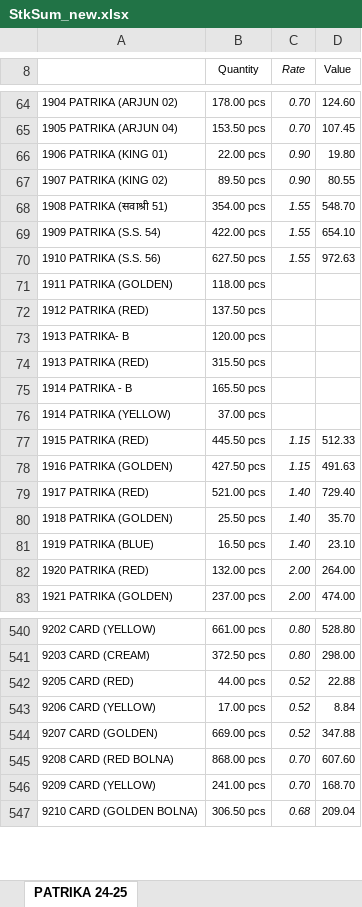
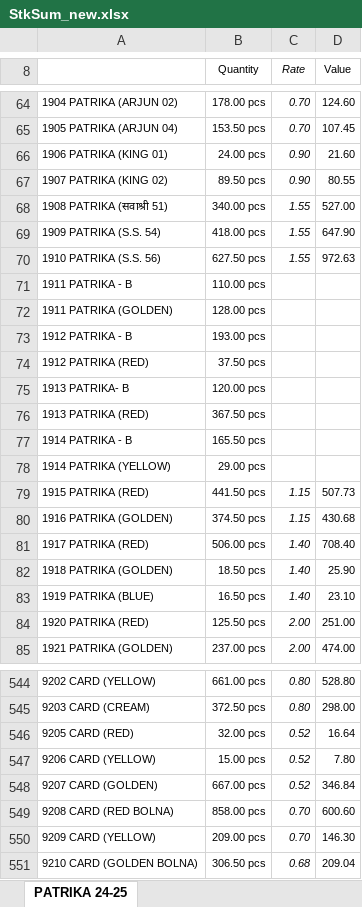
Before and after one commit to jyoti-creative-cards/jyoti-cards-stock-management-streamlit-app, an Excel workbook: StkSum_new.xlsx, sheet PATRIKA 24-25, drawn as a sheet; only a part is shown, gaps mark what is left out; values as stored, in another font and other column widths than the file's, no borders; addresses are those after the commit; the diff covers the shown part only; the diff names each change by its address in the sheet, - before the commit and + after, or states it on an @@ line.

Commit message:
stock updated by raj time 11:37

```diff
--- a/StkSum_new.xlsx (sheet PATRIKA 24-25)
+++ b/StkSum_new.xlsx (sheet PATRIKA 24-25)
-B66 (Quantity): 22.00 pcs
+B66 (Quantity): 24.00 pcs
-D66 (Value): 19.80
+D66 (Value): 21.60
-B68 (Quantity): 354.00 pcs
+B68 (Quantity): 340.00 pcs
-D68 (Value): 548.70
+D68 (Value): 527.00
-B69 (Quantity): 422.00 pcs
+B69 (Quantity): 418.00 pcs
-D69 (Value): 654.10
+D69 (Value): 647.90
+row 71: 1911 PATRIKA - B | 110.00 pcs
-B72 (Quantity): 118.00 pcs
+B72 (Quantity): 128.00 pcs
+row 73: 1912 PATRIKA - B | 193.00 pcs
-B74 (Quantity): 137.50 pcs
+B74 (Quantity): 37.50 pcs
-B76 (Quantity): 315.50 pcs
+B76 (Quantity): 367.50 pcs
-B78 (Quantity): 37.00 pcs
+B78 (Quantity): 29.00 pcs
-B79 (Quantity): 445.50 pcs
+B79 (Quantity): 441.50 pcs
-D79 (Value): 512.33
+D79 (Value): 507.73
-B80 (Quantity): 427.50 pcs
+B80 (Quantity): 374.50 pcs
-D80 (Value): 491.63
+D80 (Value): 430.68
-B81 (Quantity): 521.00 pcs
+B81 (Quantity): 506.00 pcs
-D81 (Value): 729.40
+D81 (Value): 708.40
-B82 (Quantity): 25.50 pcs
+B82 (Quantity): 18.50 pcs
-D82 (Value): 35.70
+D82 (Value): 25.90
-B84 (Quantity): 132.00 pcs
+B84 (Quantity): 125.50 pcs
-D84 (Value): 264.00
+D84 (Value): 251.00
-B546 (Quantity): 44.00 pcs
+B546 (Quantity): 32.00 pcs
-D546 (Value): 22.88
+D546 (Value): 16.64
-B547 (Quantity): 17.00 pcs
+B547 (Quantity): 15.00 pcs
-D547 (Value): 8.84
+D547 (Value): 7.80
-B548 (Quantity): 669.00 pcs
+B548 (Quantity): 667.00 pcs
-D548 (Value): 347.88
+D548 (Value): 346.84
-B549 (Quantity): 868.00 pcs
+B549 (Quantity): 858.00 pcs
-D549 (Value): 607.60
+D549 (Value): 600.60
-B550 (Quantity): 241.00 pcs
+B550 (Quantity): 209.00 pcs
-D550 (Value): 168.70
+D550 (Value): 146.30
```
Also changed, not shown: 3 added rows, 1 removed row and 223 edited cells elsewhere in this sheet.
